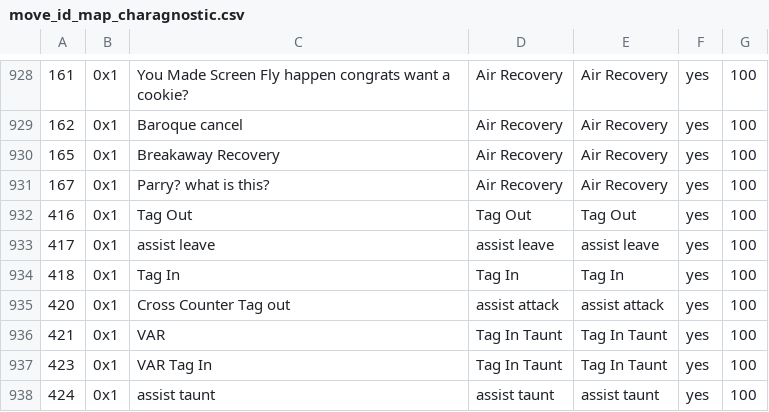
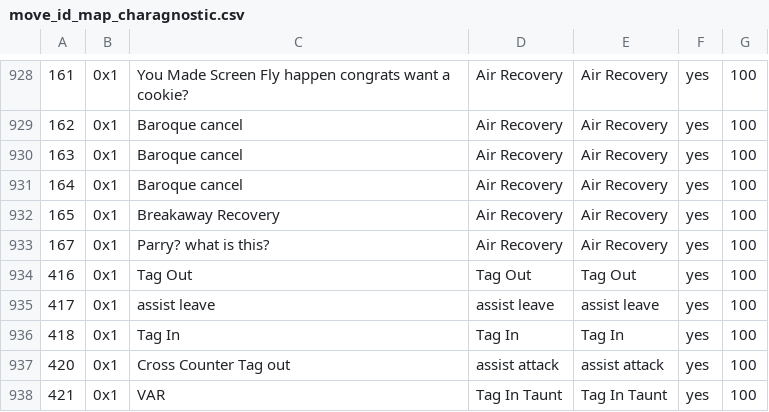
Before and after one commit to cce2955/TvCGUI-Main, a CSV file: tdp-modules/move_id_map_charagnostic.csv, drawn as a sheet; only a part is shown, gaps mark what is left out; the shorter side is filled out with more unchanged rows; the diff names each change by its address in the sheet, - before the commit and + after, or states it on an @@ line.

Commit message:
Baroque logic updated

```diff
--- a/tdp-modules/move_id_map_charagnostic.csv
+++ b/tdp-modules/move_id_map_charagnostic.csv
+row 930: 163 | 0x1 | Baroque cancel | Air Recovery | Air Recovery | yes | 100
+row 931: 164 | 0x1 | Baroque cancel | Air Recovery | Air Recovery | yes | 100
```
Also changed, not shown: 2 other files.
